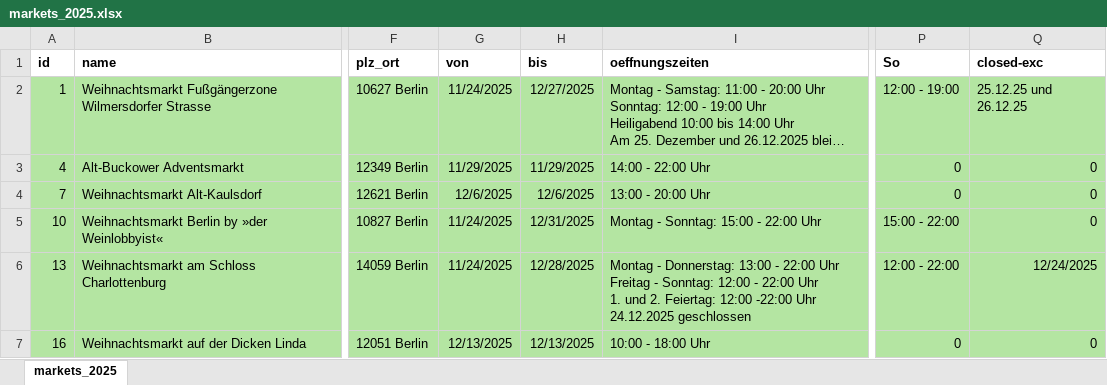
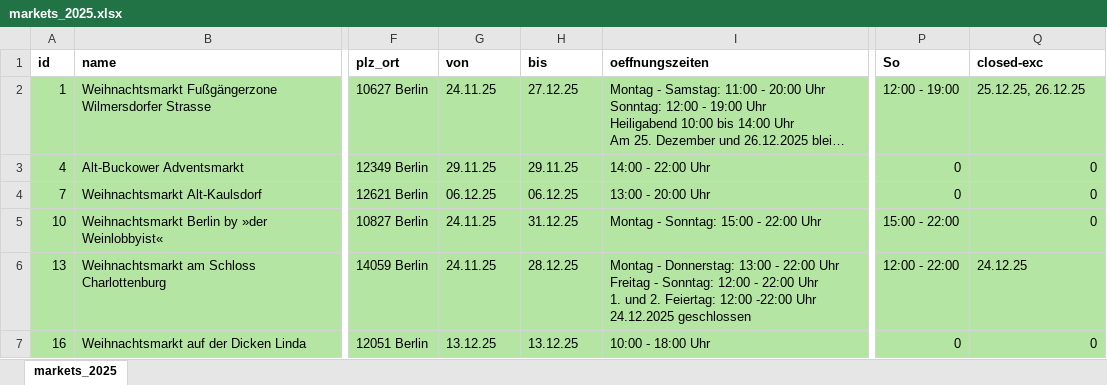
Before and after one commit to technologiestiftung/weihnachtsmarktkarte, an Excel workbook: public/markets_2025.xlsx, sheet markets_2025, drawn as a sheet; only a part is shown, gaps mark what is left out; long unchanged cells end in …; values as stored, in another font and other column widths than the file's, no borders; the diff covers the shown part only; the diff names each change by its address in the sheet, - before the commit and + after, or states it on an @@ line.

```diff
--- a/public/markets_2025.xlsx (sheet markets_2025)
+++ b/public/markets_2025.xlsx (sheet markets_2025)
-G2 (von): 11/24/2025
+G2 (von): 24.11.25
-H2 (bis): 12/27/2025
+H2 (bis): 27.12.25
-Q2 (closed-exc): 25.12.25 und 26.12.25
+Q2 (closed-exc): 25.12.25, 26.12.25
-G3 (von): 11/29/2025
+G3 (von): 29.11.25
-H3 (bis): 11/29/2025
+H3 (bis): 29.11.25
-G4 (von): 12/6/2025
+G4 (von): 06.12.25
-H4 (bis): 12/6/2025
+H4 (bis): 06.12.25
-G5:G6 (von): 11/24/2025
+G5:G6 (von): 24.11.25
-H5 (bis): 12/31/2025
+H5 (bis): 31.12.25
-H6 (bis): 12/28/2025
+H6 (bis): 28.12.25
-Q6 (closed-exc): 12/24/2025
+Q6 (closed-exc): 24.12.25
-G7 (von): 12/13/2025
+G7 (von): 13.12.25
-H7 (bis): 12/13/2025
+H7 (bis): 13.12.25
```
Also changed, not shown: 23 added rows, 3 hidden or unhidden rows and 39 edited cells elsewhere in this sheet, hidden cells, 4 other files.
